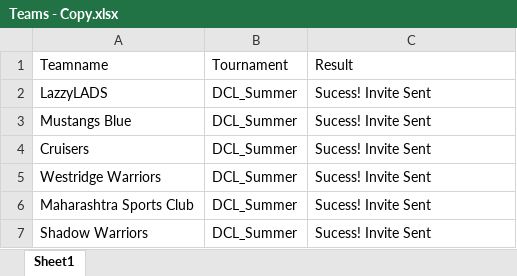
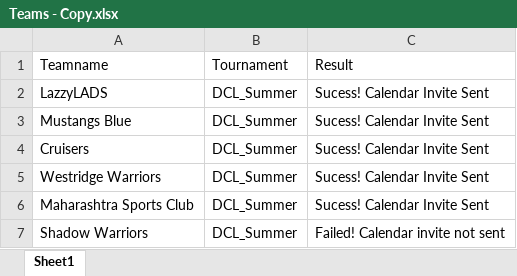
Before and after one commit to arunkumarasokan/PUA2019, an Excel workbook: SportsInviter/Data/Input/Teams - Copy.xlsx, sheet Sheet1, drawn as a sheet; values as stored, in another font and other column widths than the file's, no borders; the diff names each change by its address in the sheet, - before the commit and + after, or states it on an @@ line.

```diff
--- a/SportsInviter/Data/Input/Teams - Copy.xlsx (sheet Sheet1)
+++ b/SportsInviter/Data/Input/Teams - Copy.xlsx (sheet Sheet1)
-C2:C6: Sucess! Invite Sent
+C2:C6: Sucess! Calendar Invite Sent
-C7: Sucess! Invite Sent
+C7: Failed! Calendar invite not sent
```
Also changed, not shown: SportsInviter/Data/Input/Schedule.xlsx, SportsInviter/Data/Input/Teams.xlsx, 1 other file.
